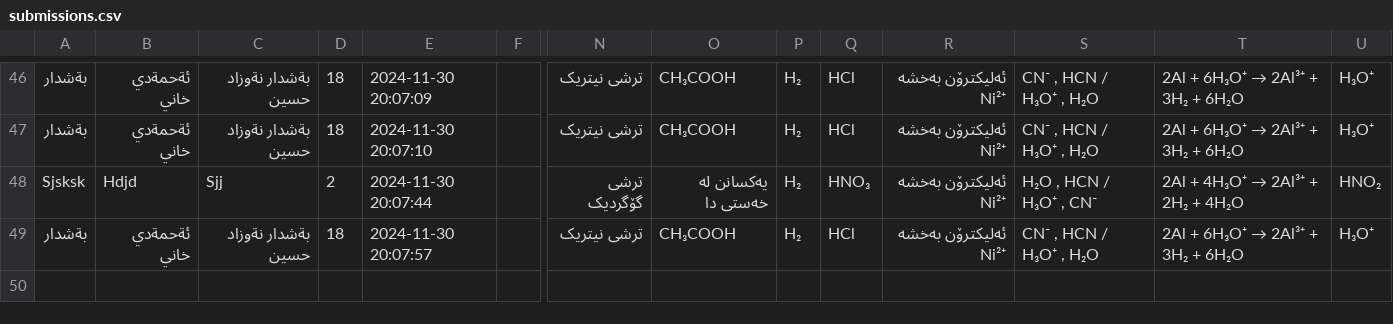
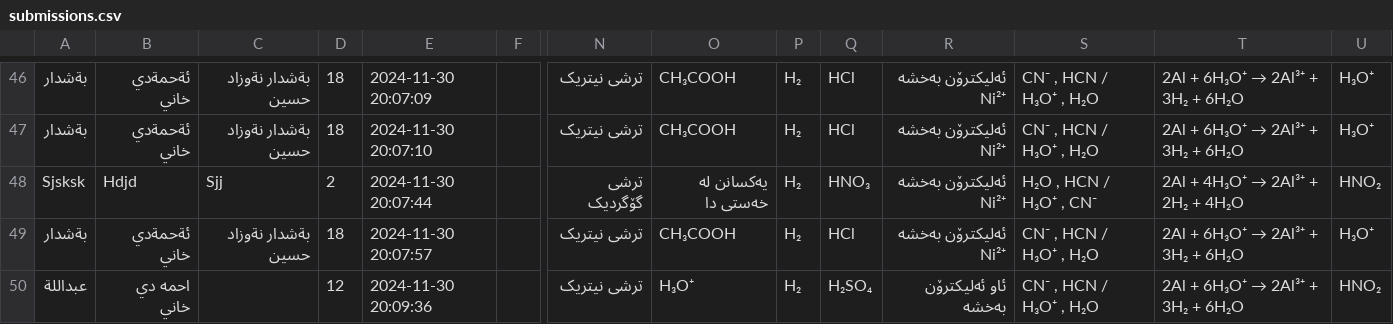
Before and after one commit to Hakari-Bibani/Course, a CSV file: submissions.csv, drawn as a sheet; only a part is shown, gaps mark what is left out; rows hold the shown columns only; the diff names each change by its address in the sheet, - before the commit and + after, or states it on an @@ line.

Commit message:
Update submissions

```diff
--- a/submissions.csv
+++ b/submissions.csv
+row 50: عبداللة | احمه دي خاني |  | 12 | 2024-11-30 20:09:36 |  | ترشی نیتریک | H₃O⁺ | H₂ | H₂SO₄ | ئاو ئەلیکترۆن بەخشە | CN⁻ , HCN / H₃O⁺ , H₂O | 2Al + 6H₃O⁺ → 2Al³⁺ + 3H₂ + 6H₂O | HNO₂
```
